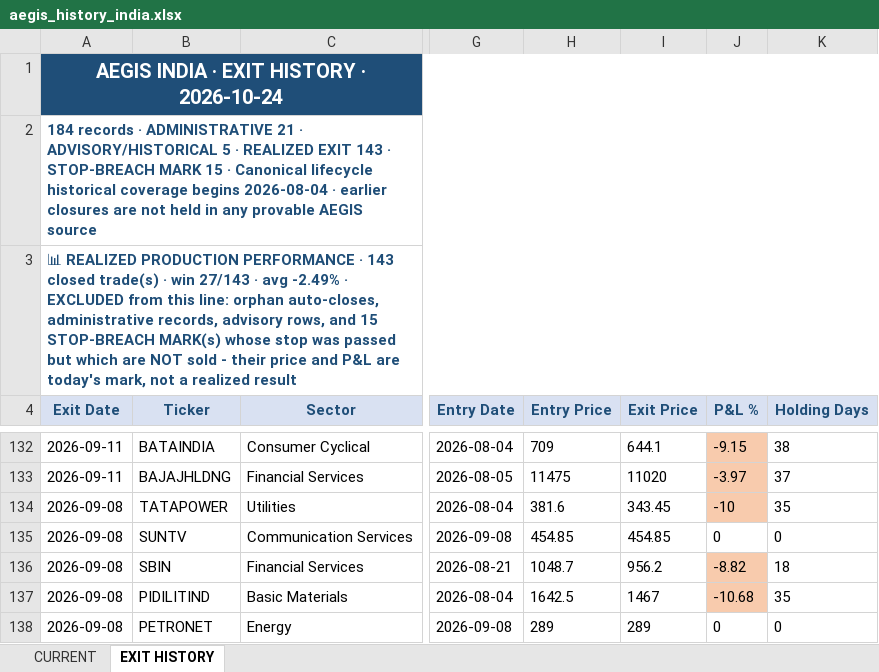
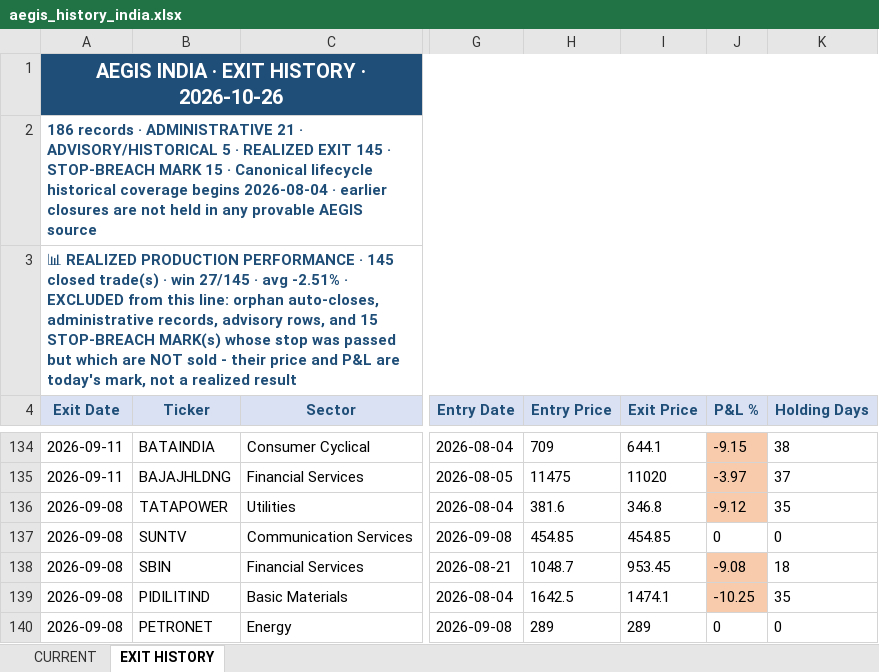
Before and after one commit to gujja330/NexaQuant, an Excel workbook: reports/telegram/aegis_history_india.xlsx, sheet EXIT HISTORY, drawn as a sheet; only a part is shown, gaps mark what is left out; values as stored, in another font and other column widths than the file's, no borders; addresses are those after the commit; the diff covers the shown part only; the diff names each change by its address in the sheet, - before the commit and + after, or states it on an @@ line.

Commit message:
AEGIS daily: append market data + refresh report + DB [skip ci]

```diff
--- a/reports/telegram/aegis_history_india.xlsx (sheet EXIT HISTORY)
+++ b/reports/telegram/aegis_history_india.xlsx (sheet EXIT HISTORY)
-A1 (Exit Date): AEGIS INDIA · EXIT HISTORY · 2026-10-24
+A1 (Exit Date): AEGIS INDIA · EXIT HISTORY · 2026-10-26
-A2 (Exit Date): 184 records · ADMINISTRATIVE 21 · ADVISORY/HISTORICAL 5 · REALIZED EXIT 143 · STOP-BREACH…
+A2 (Exit Date): 186 records · ADMINISTRATIVE 21 · ADVISORY/HISTORICAL 5 · REALIZED EXIT 145 · STOP-BREACH…
-A3 (Exit Date): …PERFORMANCE · 143 closed trade(s) · win 27/143 · avg -2.49% · EXCLUDED…
+A3 (Exit Date): …PERFORMANCE · 145 closed trade(s) · win 27/145 · avg -2.51% · EXCLUDED…
-I136 (Exit Price): 343.45
+I136 (Exit Price): 346.8
-J136 (P&L %): -10
+J136 (P&L %): -9.12
-I138 (Exit Price): 956.2
+I138 (Exit Price): 953.45
-J138 (P&L %): -8.82
+J138 (P&L %): -9.08
-I139 (Exit Price): 1467
+I139 (Exit Price): 1474.1
-J139 (P&L %): -10.68
+J139 (P&L %): -10.25
```
Also changed, not shown: 2 added rows and 24 edited cells elsewhere in this sheet, sheet CURRENT, reports/AEGIS_LATEST.xlsx, reports/telegram/aegis_history_usa.xlsx, 56 other files.
